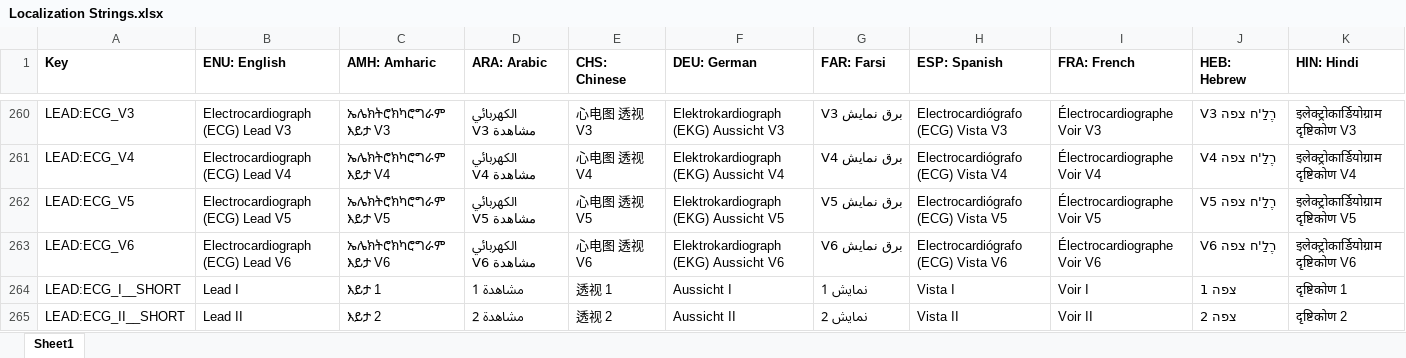
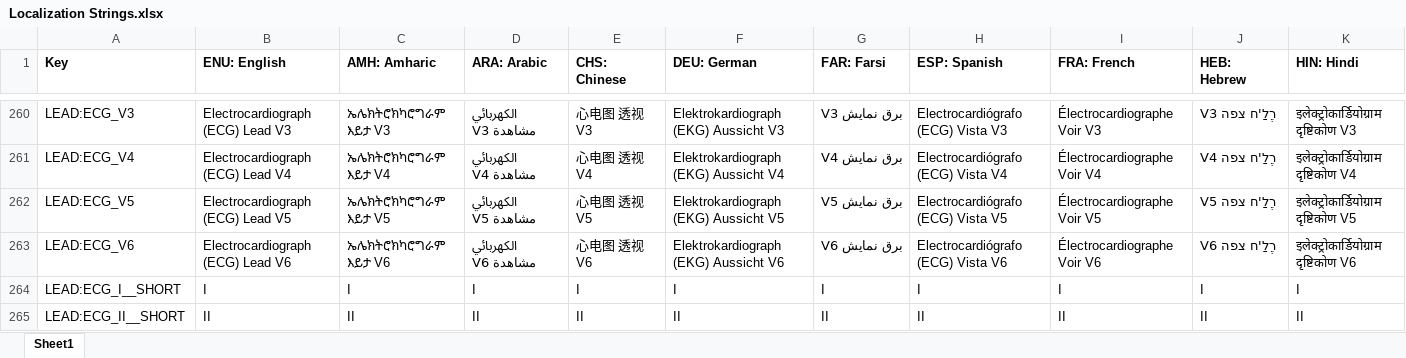
Before and after one commit to tanjera/infirmary-integrated, an Excel workbook: II Core/Localization Strings.xlsx, sheet Sheet1, drawn as a sheet; only a part is shown, gaps mark what is left out; values as stored, in another font and other column widths than the file's, no borders; the diff covers the shown part only; the diff names each change by its address in the sheet, - before the commit and + after, or states it on an @@ line.

Commit message:
II Core, II Windows 1.2.3 - Updated Readme.md (#103) - Added client language to Server.PostUsageStatistics()   - And updated server PHP script, and MySQL db - Refactored Tracing CalculateOffset() II Windows -> II Core - 12L ECG improvements   - II Core: Short ECG Lead names shortened more...   - Lead names aligned left and bold, as standard   - Grid background re-created, cleaner II Windows - Refactored Tracing code -> Tracings.cs - Added Screenshot.cs for rendering to .png, .jpg

```diff
--- a/II Core/Localization Strings.xlsx (sheet Sheet1)
+++ b/II Core/Localization Strings.xlsx (sheet Sheet1)
-B264 (ENU: English): Lead I
+B264 (ENU: English): I
-C264 (AMH: Amharic): እይታ 1
+C264 (AMH: Amharic): I
-D264 (ARA: Arabic): مشاهدة 1
+D264 (ARA: Arabic): I
-E264 (CHS: Chinese): 透视 1
+E264 (CHS: Chinese): I
-F264 (DEU: German): Aussicht I
+F264 (DEU: German): I
-G264 (FAR: Farsi): نمایش 1
+G264 (FAR: Farsi): I
-H264 (ESP: Spanish): Vista I
+H264 (ESP: Spanish): I
-I264 (FRA: French): Voir I
+I264 (FRA: French): I
-J264 (HEB: Hebrew): צפה 1
+J264 (HEB: Hebrew): I
-K264 (HIN: Hindi): दृष्टिकोण 1
+K264 (HIN: Hindi): I
-B265 (ENU: English): Lead II
+B265 (ENU: English): II
-C265 (AMH: Amharic): እይታ 2
+C265 (AMH: Amharic): II
-D265 (ARA: Arabic): مشاهدة 2
+D265 (ARA: Arabic): II
-E265 (CHS: Chinese): 透视 2
+E265 (CHS: Chinese): II
-F265 (DEU: German): Aussicht II
+F265 (DEU: German): II
-G265 (FAR: Farsi): نمایش 2
+G265 (FAR: Farsi): II
-H265 (ESP: Spanish): Vista II
+H265 (ESP: Spanish): II
-I265 (FRA: French): Voir II
+I265 (FRA: French): II
-J265 (HEB: Hebrew): צפה 2
+J265 (HEB: Hebrew): II
-K265 (HIN: Hindi): दृष्टिकोण 2
+K265 (HIN: Hindi): II
```
Also changed, not shown: 148 edited cells elsewhere in this sheet, 20 other files.
